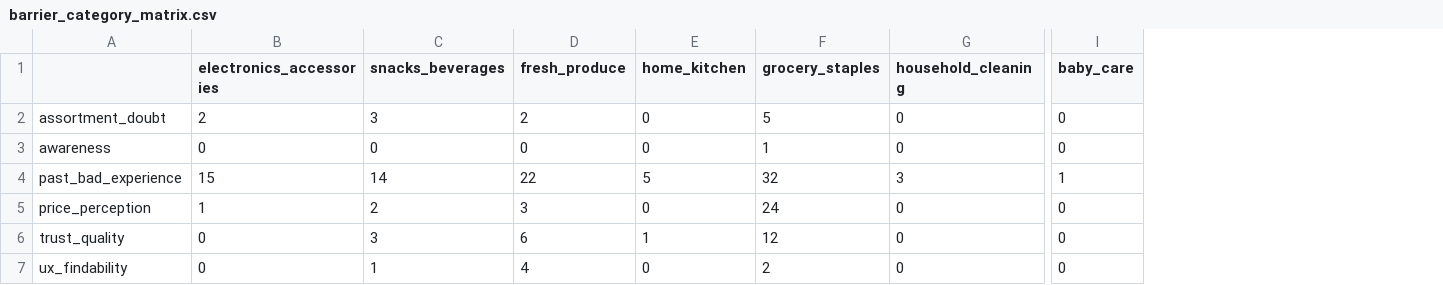
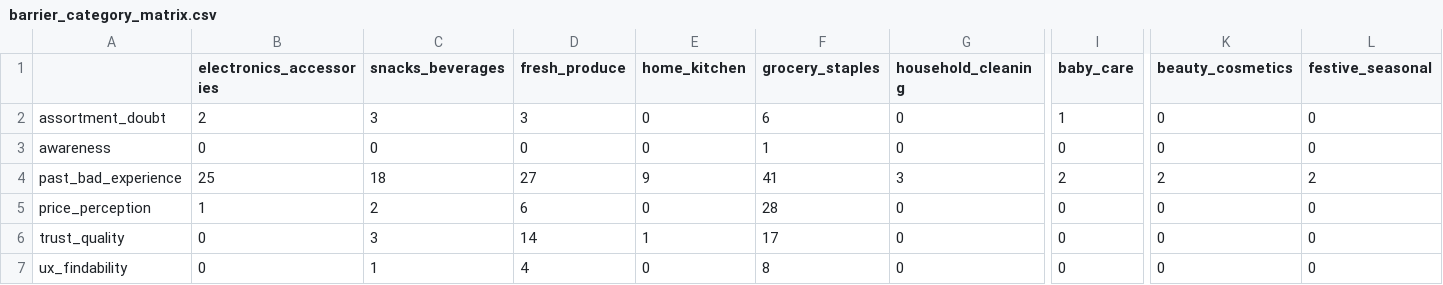
Before and after one commit to ambi2196-web/Blinkit-Review-Discovery-Engine-Requirements-Implementation-Plan, a CSV file: data/exports/barrier_category_matrix.csv, drawn as a sheet; only a part is shown, gaps mark what is left out; the diff names each change by its address in the sheet, - before the commit and + after, or states it on an @@ line.

```diff
--- a/data/exports/barrier_category_matrix.csv
+++ b/data/exports/barrier_category_matrix.csv
+column K (beauty_cosmetics), rows 2-7: 0 | 0 | 2 | 0 | 0 | 0
+column L (festive_seasonal), rows 2-7: 0 | 0 | 2 | 0 | 0 | 0
-D2 (fresh_produce): 2
+D2 (fresh_produce): 3
-F2 (grocery_staples): 5
+F2 (grocery_staples): 6
-I2 (baby_care): 0
+I2 (baby_care): 1
-B4 (electronics_accessories): 15
+B4 (electronics_accessories): 25
-C4 (snacks_beverages): 14
+C4 (snacks_beverages): 18
-D4 (fresh_produce): 22
+D4 (fresh_produce): 27
-E4 (home_kitchen): 5
+E4 (home_kitchen): 9
-F4 (grocery_staples): 32
+F4 (grocery_staples): 41
-I4 (baby_care): 1
+I4 (baby_care): 2
-D5 (fresh_produce): 3
+D5 (fresh_produce): 6
-F5 (grocery_staples): 24
+F5 (grocery_staples): 28
-D6 (fresh_produce): 6
+D6 (fresh_produce): 14
-F6 (grocery_staples): 12
+F6 (grocery_staples): 17
-F7 (grocery_staples): 2
+F7 (grocery_staples): 8
```
Also changed, not shown: data/exports/monthly_trend.csv, 6 other files.
